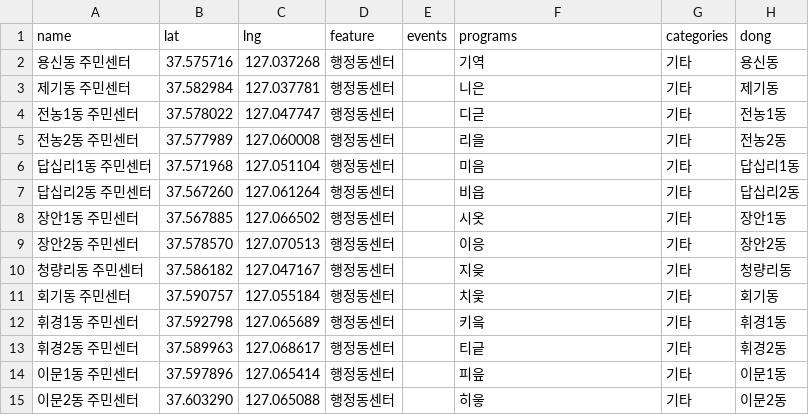
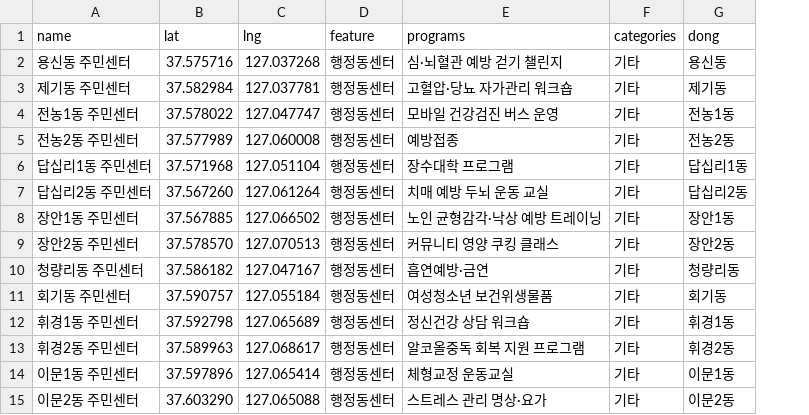
Before and after one commit to SangJoonYoon/dongdaemun-dolbom-map, a CSV file: centers.csv, drawn as a sheet; removed rows and columns are numbered as before the commit, all else as after; the diff names each change by its address in the sheet, - before the commit and + after, or states it on an @@ line.

Commit message:
centers.csv

```diff
--- a/centers.csv
+++ b/centers.csv
-column E (events), empty
-E2 (programs): 기역
+E2 (programs): 심·뇌혈관 예방 걷기 챌린지
-E3 (programs): 니은
+E3 (programs): 고혈압·당뇨 자가관리 워크숍
-E4 (programs): 디귿
+E4 (programs): 모바일 건강검진 버스 운영
-E5 (programs): 리을
+E5 (programs): 예방접종
-E6 (programs): 미음
+E6 (programs): 장수대학 프로그램
-E7 (programs): 비읍
+E7 (programs): 치매 예방 두뇌 운동 교실
-E8 (programs): 시옷
+E8 (programs): 노인 균형감각·낙상 예방 트레이닝
-E9 (programs): 이응
+E9 (programs): 커뮤니티 영양 쿠킹 클래스
-E10 (programs): 지읒
+E10 (programs): 흡연예방·금연
-E11 (programs): 치읓
+E11 (programs): 여성청소년 보건위생물품
-E12 (programs): 키읔
+E12 (programs): 정신건강 상담 워크숍
-E13 (programs): 티긑
+E13 (programs): 알코올중독 회복 지원 프로그램
-E14 (programs): 피읖
+E14 (programs): 체형교정 운동교실
-E15 (programs): 히읗
+E15 (programs): 스트레스 관리 명상·요가
```
